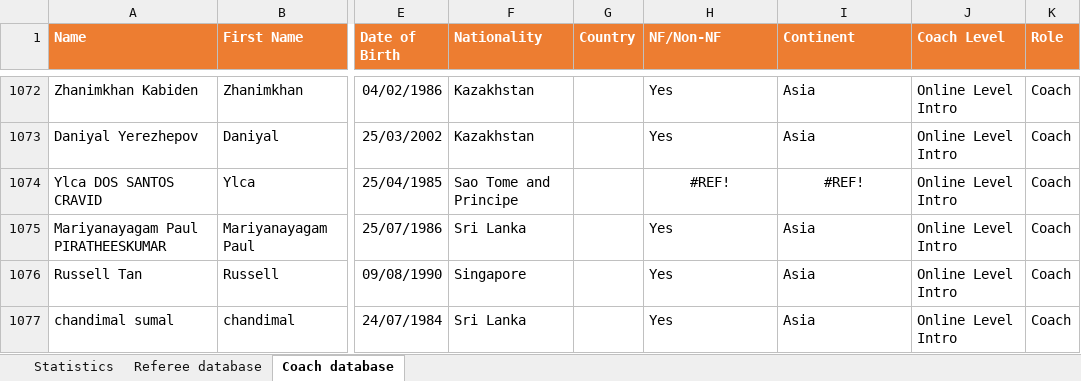
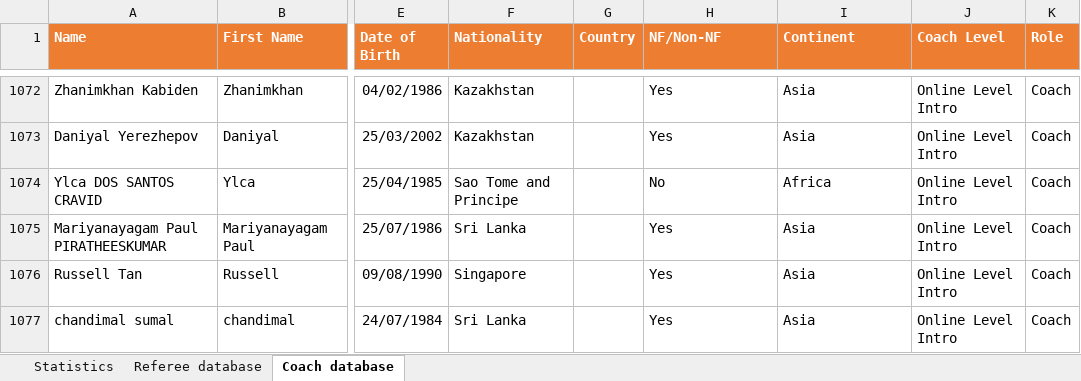
Before and after one commit to basketking/FITEQ-Education-Database, an Excel workbook: Education database.xlsx, sheet Coach database, drawn as a sheet; only a part is shown, gaps mark what is left out; values as stored, in another font and other column widths than the file's, no borders; table styles not drawn; the diff covers the shown part only; the diff names each change by its address in the sheet, - before the commit and + after, or states it on an @@ line.

```diff
--- a/Education database.xlsx (sheet Coach database)
+++ b/Education database.xlsx (sheet Coach database)
-H1074 (NF/Non-NF): #REF!
+H1074 (NF/Non-NF): No
-H1074:I1074 alignment: center
+H1074:I1074 alignment: left
-I1074 (Continent): #REF!
+I1074 (Continent): Africa
```
Also changed, not shown: 25 edited cells and cell formats elsewhere in this sheet, sheet Statistics, formulas that keep their value.
